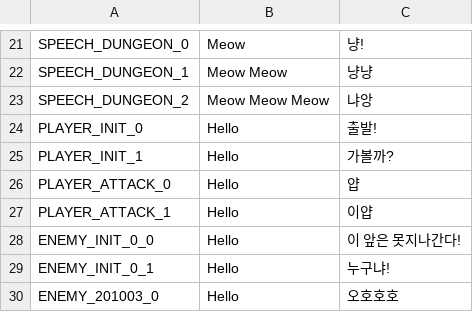
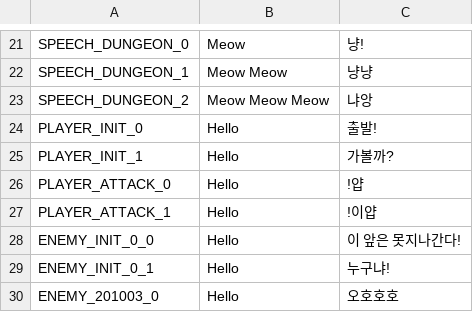
Before and after one commit to planetarium/NineChronicles, a CSV file: nekoyume/Assets/Resources/Localization/common.csv, drawn as a sheet; only a part is shown, gaps mark what is left out.

```diff
--- a/nekoyume/Assets/Resources/Localization/common.csv
+++ b/nekoyume/Assets/Resources/Localization/common.csv
@@ -25,4 +25,4 @@ PLAYER_INIT_0,Hello,출발!
 PLAYER_INIT_1,Hello,가볼까?
-PLAYER_ATTACK_0,Hello,얍
-PLAYER_ATTACK_1,Hello,이얍
+PLAYER_ATTACK_0,Hello,!얍
+PLAYER_ATTACK_1,Hello,!이얍
 ENEMY_INIT_0_0,Hello,이 앞은 못지나간다!
```
Also changed, not shown: 7 other files.
